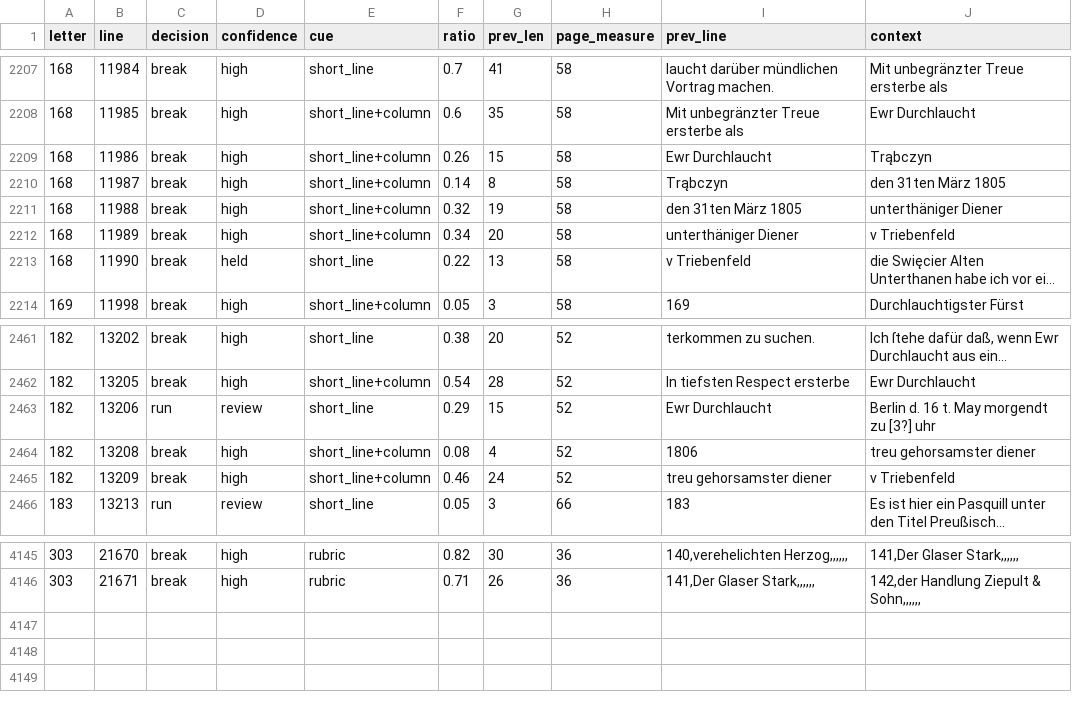
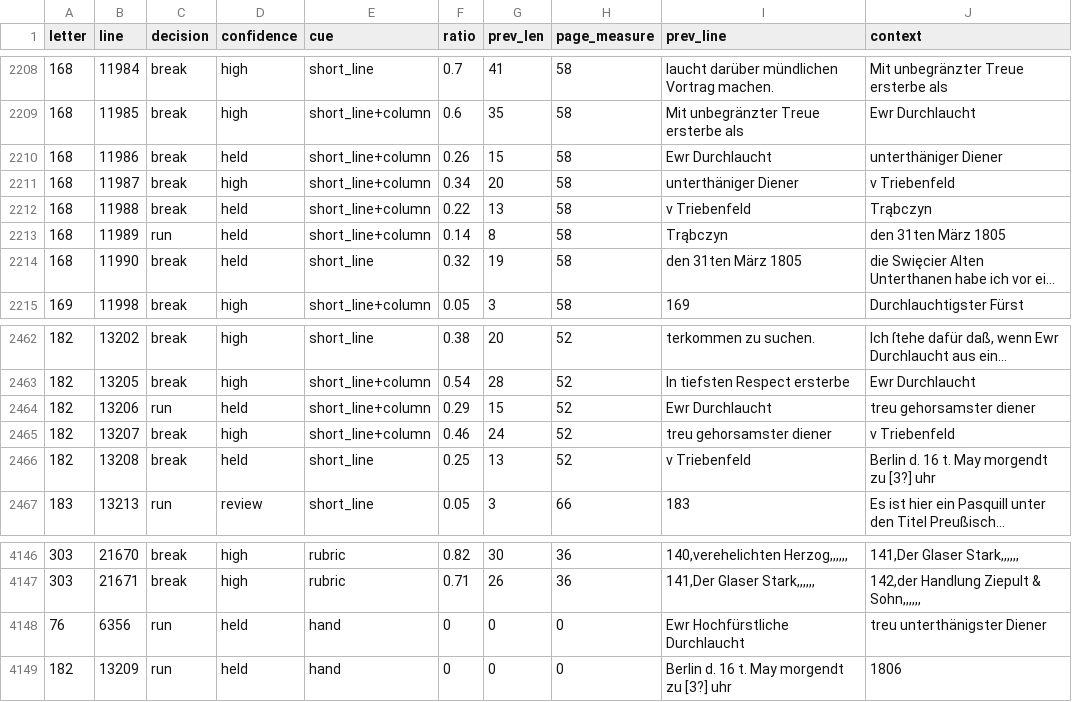
Before and after one commit to takaji10/triebenfeld-letters, a CSV file: units/oe1bu9454/paragraph_decisions.csv, drawn as a sheet; only a part is shown, gaps mark what is left out; long unchanged cells end in …; removed rows and columns are numbered as before the commit, all else as after; the diff covers the shown part only; the diff names each change by its address in the sheet, - before the commit and + after, or states it on an @@ line.

```diff
--- a/units/oe1bu9454/paragraph_decisions.csv
+++ b/units/oe1bu9454/paragraph_decisions.csv
-D2210 (confidence): high
+D2210 (confidence): held
-J2210 (context): Trąbczyn
+J2210 (context): unterthäniger Diener
-F2211 (ratio): 0.14
+F2211 (ratio): 0.34
-G2211 (prev_len): 8
+G2211 (prev_len): 20
-I2211 (prev_line): Trąbczyn
+I2211 (prev_line): unterthäniger Diener
-J2211 (context): den 31ten März 1805
+J2211 (context): v Triebenfeld
-D2212:D2213 (confidence): high
+D2212:D2213 (confidence): held
-F2212 (ratio): 0.32
+F2212 (ratio): 0.22
-G2212 (prev_len): 19
+G2212 (prev_len): 13
-I2212 (prev_line): den 31ten März 1805
+I2212 (prev_line): v Triebenfeld
-J2212 (context): unterthäniger Diener
+J2212 (context): Trąbczyn
-C2213 (decision): break
+C2213 (decision): run
-F2213 (ratio): 0.34
+F2213 (ratio): 0.14
-G2213 (prev_len): 20
+G2213 (prev_len): 8
-I2213 (prev_line): unterthäniger Diener
+I2213 (prev_line): Trąbczyn
-J2213 (context): v Triebenfeld
+J2213 (context): den 31ten März 1805
-F2214 (ratio): 0.22
+F2214 (ratio): 0.32
-G2214 (prev_len): 13
+G2214 (prev_len): 19
-I2214 (prev_line): v Triebenfeld
+I2214 (prev_line): den 31ten März 1805
-D2464 (confidence): review
+D2464 (confidence): held
-E2464 (cue): short_line
+E2464 (cue): short_line+column
-J2464 (context): Berlin d. 16 t. May morgendt zu [3?] uhr
+J2464 (context): treu gehorsamster diener
+row 2465: 182 | 13207 | break | high | short_line+column | 0.46 | 24 | 52 | treu gehorsamster diener | v Triebenfeld
-D2466 (confidence): high
+D2466 (confidence): held
-E2466 (cue): short_line+column
+E2466 (cue): short_line
-F2466 (ratio): 0.08
+F2466 (ratio): 0.25
-G2466 (prev_len): 4
+G2466 (prev_len): 13
-I2466 (prev_line): 1806
+I2466 (prev_line): v Triebenfeld
-J2466 (context): treu gehorsamster diener
+J2466 (context): Berlin d. 16 t. May morgendt zu [3?] uhr
-row 2465: 182 | 13209 | break | high | short_line+column | 0.46 | 24 | 52 | treu gehorsamster diener | v Triebenfeld
+row 4148: 76 | 6356 | run | held | hand | 0 | 0 | 0 | Ewr Hochfürstliche Durchlaucht | treu unterthänigster Diener
+row 4149: 182 | 13209 | run | held | hand | 0 | 0 | 0 | Berlin d. 16 t. May morgendt zu [3?] uhr | 1806
```
Also changed, not shown: 1 added row and 17 edited cells elsewhere in this file, dataset/units/iiihamdaiiinr12765/letters.csv, dataset/units/iiihamdaiiinr12765/pages.csv, 53 other files.
